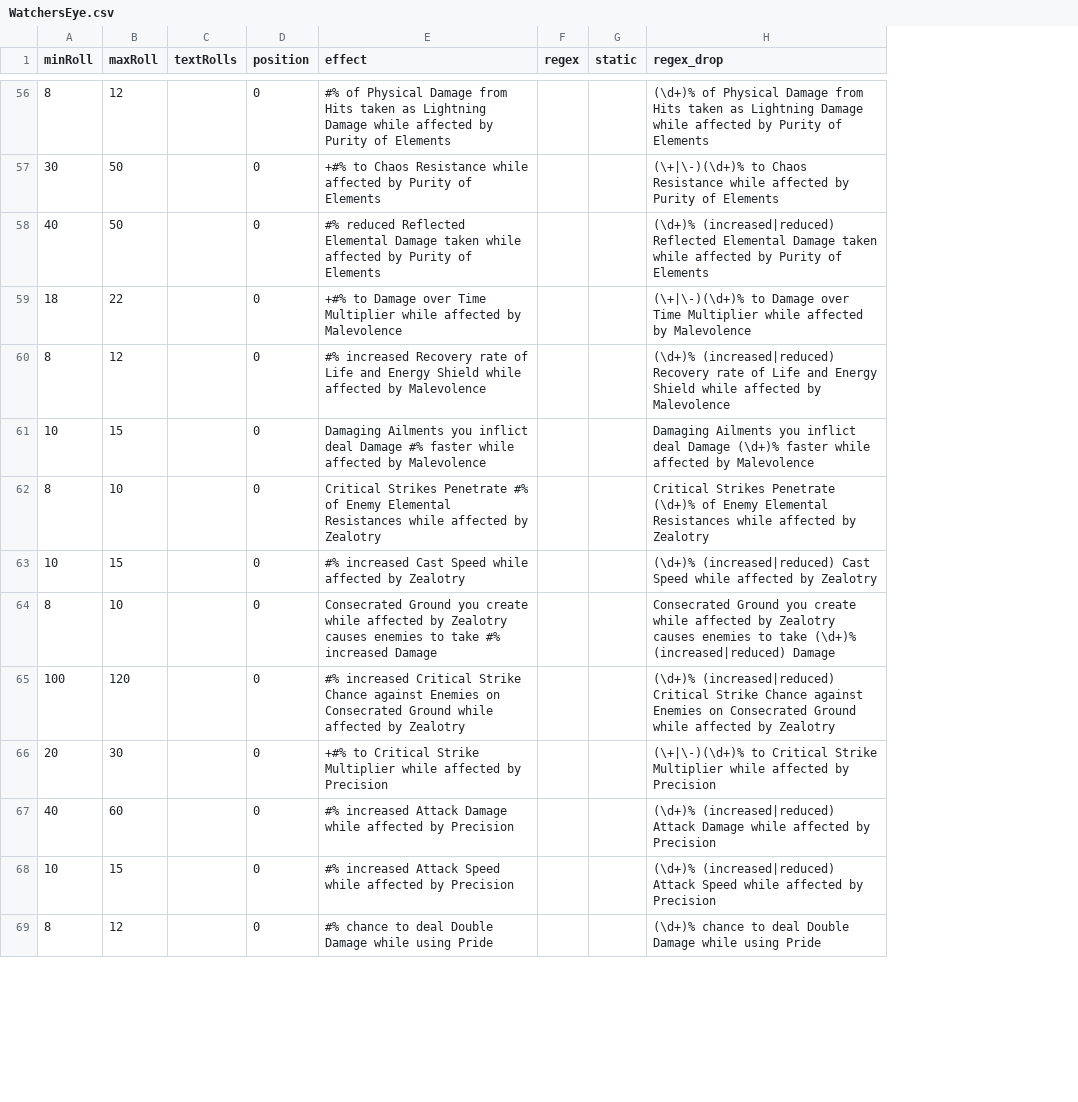
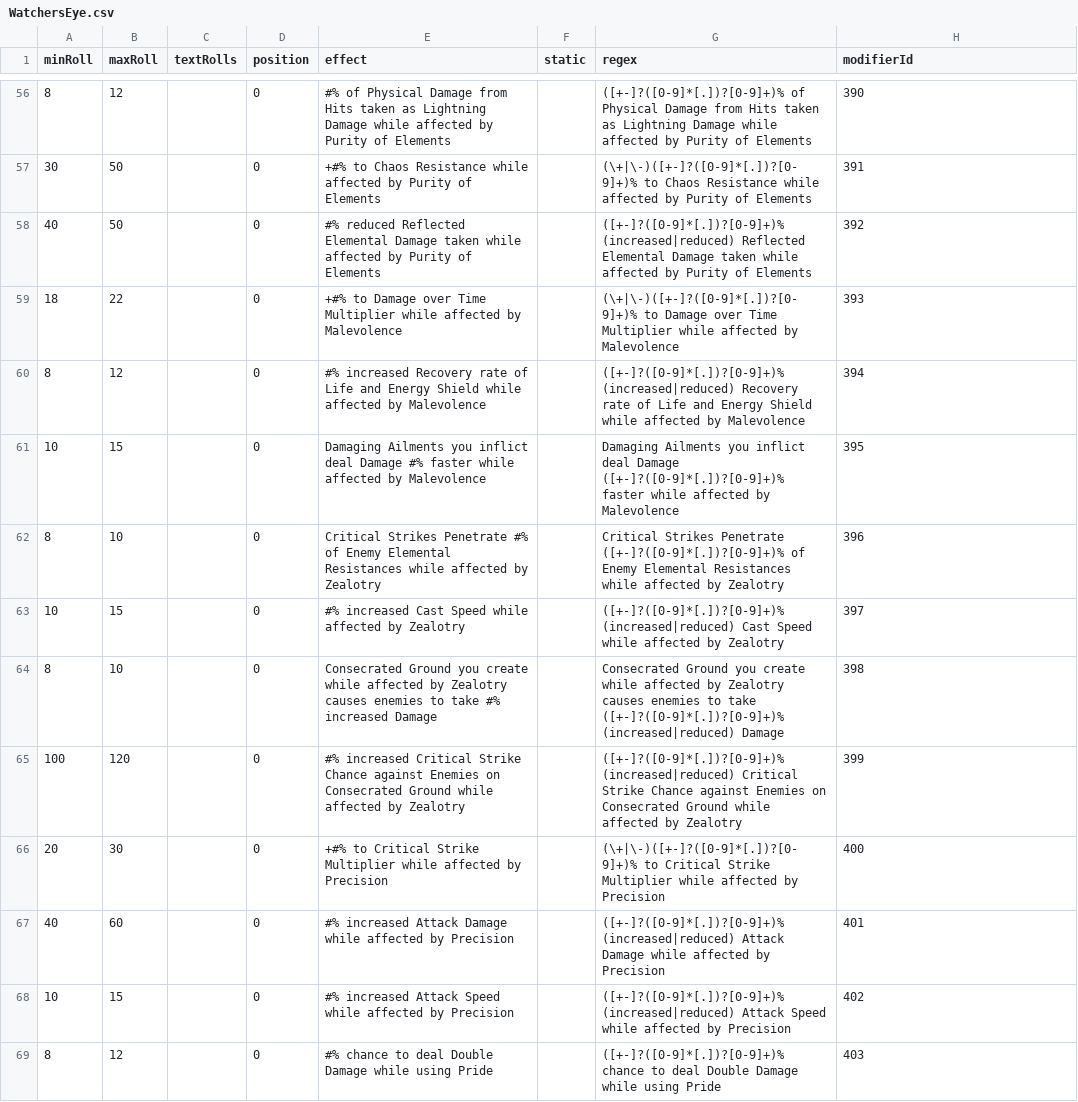
Before and after one commit to Ivareh/pathofmodifiersapp, a CSV file: src/backend/app/data/transforming_data/new_base_data/WatchersEye.csv, drawn as a sheet; only a part is shown, gaps mark what is left out; removed rows and columns are numbered as before the commit, all else as after; the diff covers the shown part only; the diff names each change by its address in the sheet, - before the commit and + after, or states it on an @@ line.

```diff
--- a/src/backend/app/data/transforming_data/new_base_data/WatchersEye.csv
+++ b/src/backend/app/data/transforming_data/new_base_data/WatchersEye.csv
-column F (regex), empty
+column G (regex), rows 56-69: ([+-]?([0-9]*[.])?[0-9]+)% of Physical Damage from Hits taken as Lightning Damage while affected by Purity of Elements | (\+|\-)([+-]?([0-9]*[.])?[0-9]+)% to Chaos Resistance while affected by Purity of Elements | ([+-]?([0-9]*[.])?[0-9]+)% (increased|reduced) Reflected Elemental Damage taken while affected by Purity of Elements | (\+|\-)([+-]?([0-9]*[.])?[0-9]+)% to Damage over Time Multiplier while affected by Malevolence | ([+-]?([0-9]*[.])?[0-9]+)% (increased|reduced) Recovery rate of Life and Energy Shield while affected by Malevolence | Damaging Ailments you inflict deal Damage ([+-]?([0-9]*[.])?[0-9]+)% faster while affected by Malevolence | Critical Strikes Penetrate ([+-]?([0-9]*[.])?[0-9]+)% of Enemy Elemental Resistances while affected by Zealotry | ([+-]?([0-9]*[.])?[0-9]+)% (increased|reduced) Cast Speed while affected by Zealotry | Consecrated Ground you create while affected by Zealotry causes enemies to take ([+-]?([0-9]*[.])?[0-9]+)% (increased|reduced) Damage | ([+-]?([0-9]*[.])?[0-9]+)% (increased|reduced) Critical Strike Chance against Enemies on Consecrated Ground while affected by Zealotry | (\+|\-)([+-]?([0-9]*[.])?[0-9]+)% to Critical Strike Multiplier while affected by Precision | ([+-]?([0-9]*[.])?[0-9]+)% (increased|reduced) Attack Damage while affected by Precision | ([+-]?([0-9]*[.])?[0-9]+)% (increased|reduced) Attack Speed while affected by Precision | ([+-]?([0-9]*[.])?[0-9]+)% chance to deal Double Damage while using Pride
-H1: regex_drop
+H1: modifierId
-H56 (modifierId): (\d+)% of Physical Damage from Hits taken as Lightning Damage while affected by Purity of Elements
+H56 (modifierId): 390
-H57 (modifierId): (\+|\-)(\d+)% to Chaos Resistance while affected by Purity of Elements
+H57 (modifierId): 391
-H58 (modifierId): (\d+)% (increased|reduced) Reflected Elemental Damage taken while affected by Purity of Elements
+H58 (modifierId): 392
-H59 (modifierId): (\+|\-)(\d+)% to Damage over Time Multiplier while affected by Malevolence
+H59 (modifierId): 393
-H60 (modifierId): (\d+)% (increased|reduced) Recovery rate of Life and Energy Shield while affected by Malevolence
+H60 (modifierId): 394
-H61 (modifierId): Damaging Ailments you inflict deal Damage (\d+)% faster while affected by Malevolence
+H61 (modifierId): 395
-H62 (modifierId): Critical Strikes Penetrate (\d+)% of Enemy Elemental Resistances while affected by Zealotry
+H62 (modifierId): 396
-H63 (modifierId): (\d+)% (increased|reduced) Cast Speed while affected by Zealotry
+H63 (modifierId): 397
-H64 (modifierId): Consecrated Ground you create while affected by Zealotry causes enemies to take (\d+)% (increased|reduced) Damage
+H64 (modifierId): 398
-H65 (modifierId): (\d+)% (increased|reduced) Critical Strike Chance against Enemies on Consecrated Ground while affected by Zealotry
+H65 (modifierId): 399
-H66 (modifierId): (\+|\-)(\d+)% to Critical Strike Multiplier while affected by Precision
+H66 (modifierId): 400
-H67 (modifierId): (\d+)% (increased|reduced) Attack Damage while affected by Precision
+H67 (modifierId): 401
-H68 (modifierId): (\d+)% (increased|reduced) Attack Speed while affected by Precision
+H68 (modifierId): 402
-H69 (modifierId): (\d+)% chance to deal Double Damage while using Pride
+H69 (modifierId): 403
```
Also changed, not shown: 81 edited cells elsewhere in this file, src/backend/app/data/transforming_data/new_base_data/BrutalRestraint.csv, src/backend/app/data/transforming_data/new_base_data/LethalPride.csv, 24 other files.
